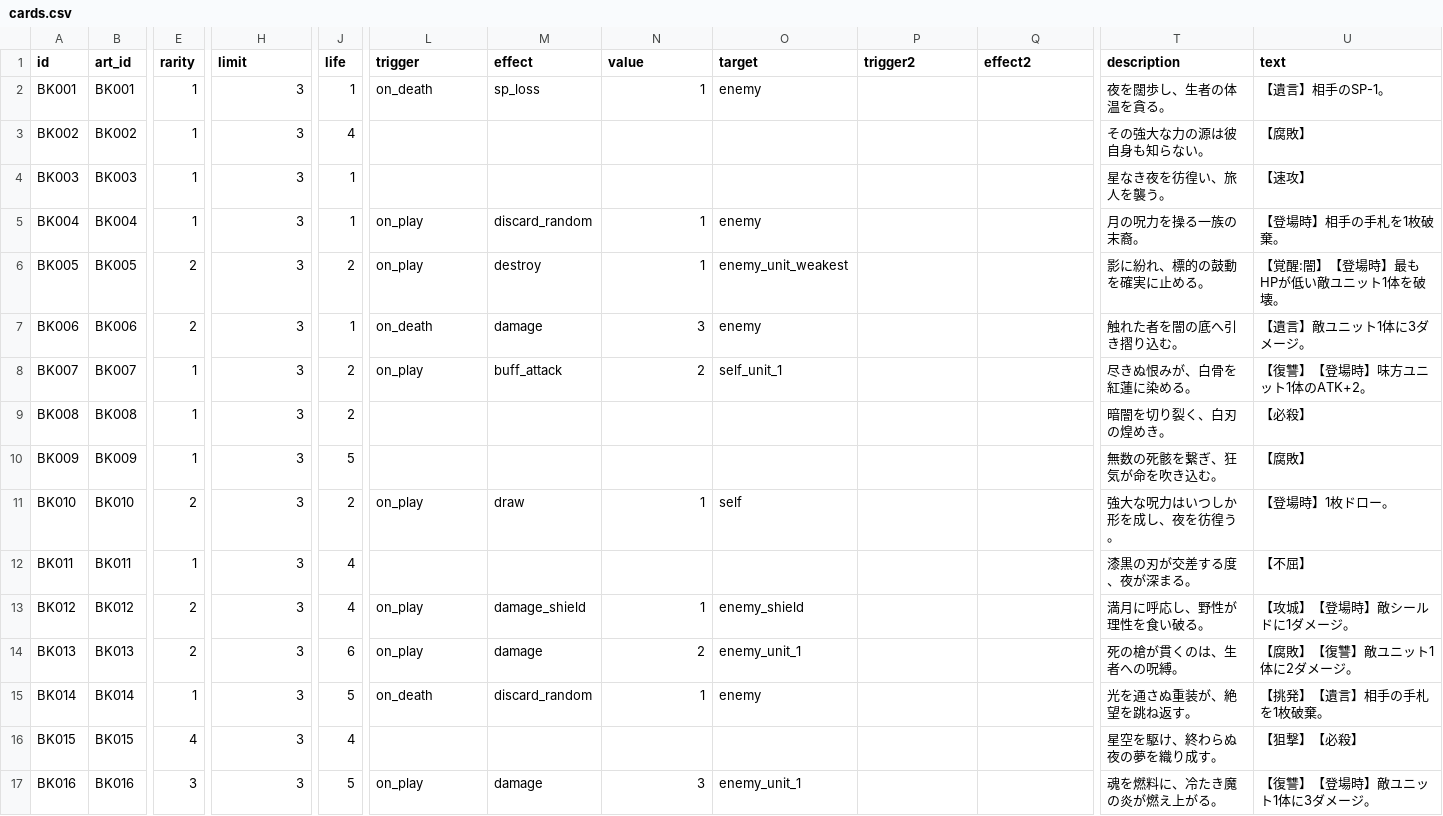
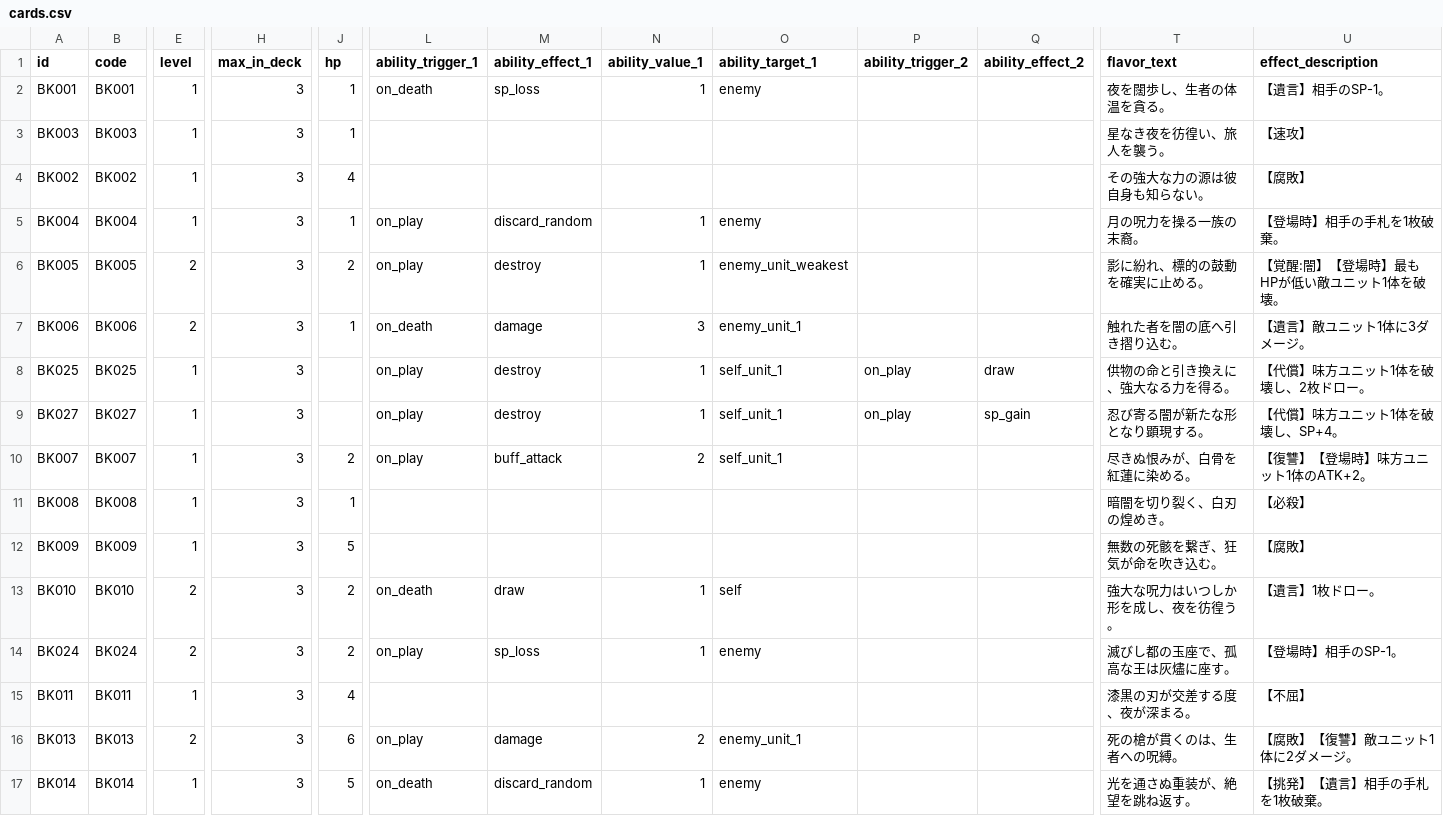
Before and after one commit to k9w-code/DCGPJ, a CSV file: data/cards.csv, drawn as a sheet; only a part is shown, gaps mark what is left out; the shorter side is filled out with more unchanged rows; addresses are those after the commit; rows hold the shown columns only; the diff covers the shown part only; the diff names each change by its address in the sheet, - before the commit and + after, or states it on an @@ line.

```diff
--- a/data/cards.csv
+++ b/data/cards.csv
-B1: art_id
+B1: code
-E1: rarity
+E1: level
-H1: limit
+H1: max_in_deck
-J1: life
+J1: hp
-L1: trigger
+L1: ability_trigger_1
-M1: effect
+M1: ability_effect_1
-N1: value
+N1: ability_value_1
-O1: target
+O1: ability_target_1
-P1: trigger2
+P1: ability_trigger_2
-Q1: effect2
+Q1: ability_effect_2
-T1: description
+T1: flavor_text
-U1: text
+U1: effect_description
@@ row 4 moved to row 3: BK003 @@
-O7 (ability_target_1): enemy
+O7 (ability_target_1): enemy_unit_1
+row 8: BK025 | BK025 | 1 | 3 |  | on_play | destroy | 1 | self_unit_1 | on_play | draw | 供物の命と引き換えに、強大なる力を得る。 | 【代償】味方ユニット1体を破壊し、2枚ドロー。
@@ row 28 moved to row 9: BK027 @@
-J11 (hp): 2
+J11 (hp): 1
-L13 (ability_trigger_1): on_play
+L13 (ability_trigger_1): on_death
-U13 (effect_description): 【登場時】1枚ドロー。
+U13 (effect_description): 【遺言】1枚ドロー。
+row 14: BK024 | BK024 | 2 | 3 | 2 | on_play | sp_loss | 1 | enemy |  |  | 滅びし都の玉座で、孤高な王は灰燼に座す。 | 【登場時】相手のSP-1。
@@ row 13 moved to row 25: BK012 @@
```
Also changed, not shown: 2 removed rows, 21 moved rows and 37 edited cells elsewhere in this file, 31 other files.
